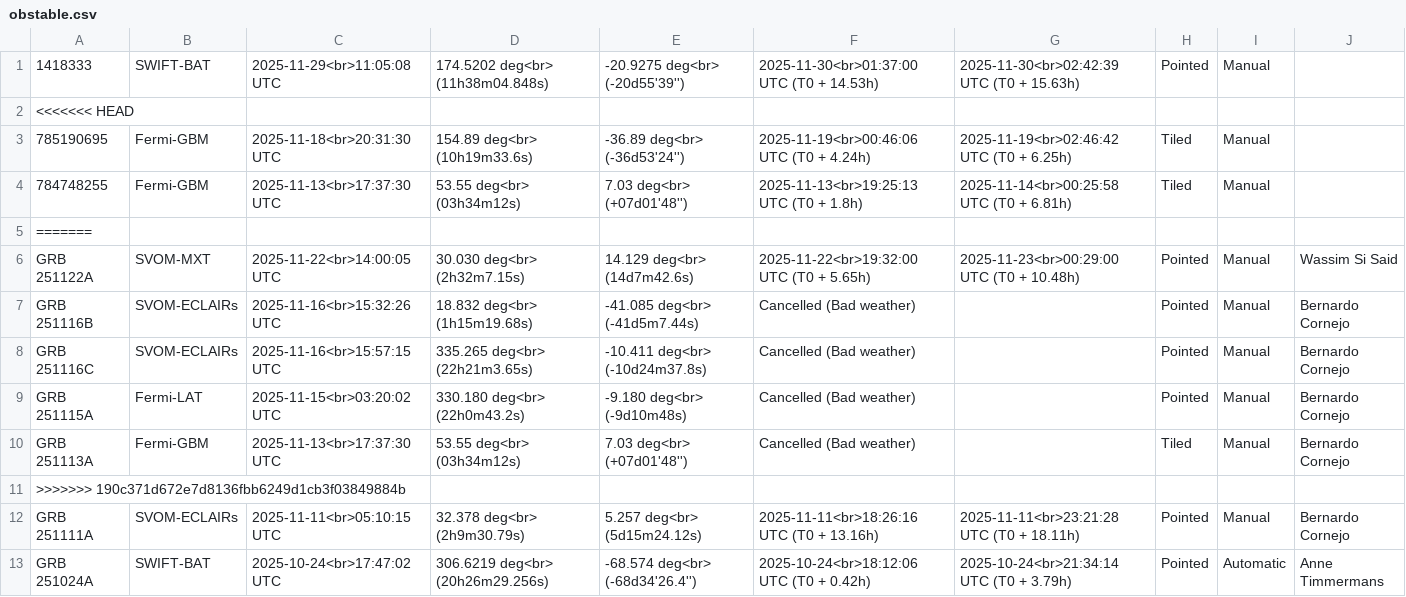
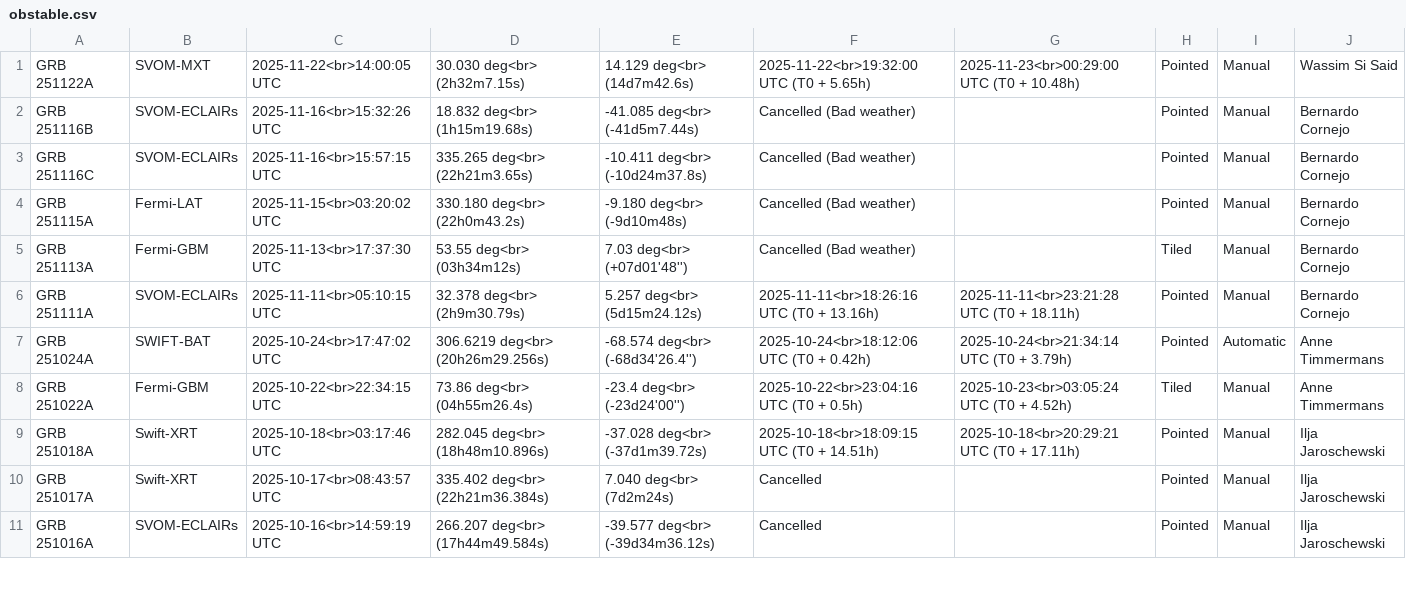
Before and after one commit to grbhess/grbhess.github.io, a CSV file: obstable.csv, drawn as a sheet; only a part is shown; the shorter side is filled out with more unchanged rows; the diff names each change by its address in the sheet, - before the commit and + after, or states it on an @@ line.

Commit message:
Correct commit from vosystem
Merged new GRB entries and removed conflicts.

```diff
--- a/obstable.csv
+++ b/obstable.csv
-row 1: 1418333 | SWIFT-BAT | 2025-11-29<br>11:05:08 UTC | 174.5202 deg<br> (11h38m04.848s) | -20.9275 deg<br> (-20d55'39'') | 2025-11-30<br>01:37:00 UTC (T0 + 14.53h) | 2025-11-30<br>02:42:39 UTC (T0 + 15.63h) | Pointed | Manual
-row 2: <<<<<<< HEAD
-row 3: 785190695 | Fermi-GBM | 2025-11-18<br>20:31:30 UTC | 154.89 deg<br> (10h19m33.6s) | -36.89 deg<br> (-36d53'24'') | 2025-11-19<br>00:46:06 UTC (T0 + 4.24h) | 2025-11-19<br>02:46:42 UTC (T0 + 6.25h) | Tiled | Manual
-row 4: 784748255 | Fermi-GBM | 2025-11-13<br>17:37:30 UTC | 53.55 deg<br> (03h34m12s) | 7.03 deg<br> (+07d01'48'') | 2025-11-13<br>19:25:13 UTC (T0 + 1.8h) | 2025-11-14<br>00:25:58 UTC (T0 + 6.81h) | Tiled | Manual
-row 5: =======
-row 11: >>>>>>> 190c371d672e7d8136fbb6249d1cb3f03849884b
```
